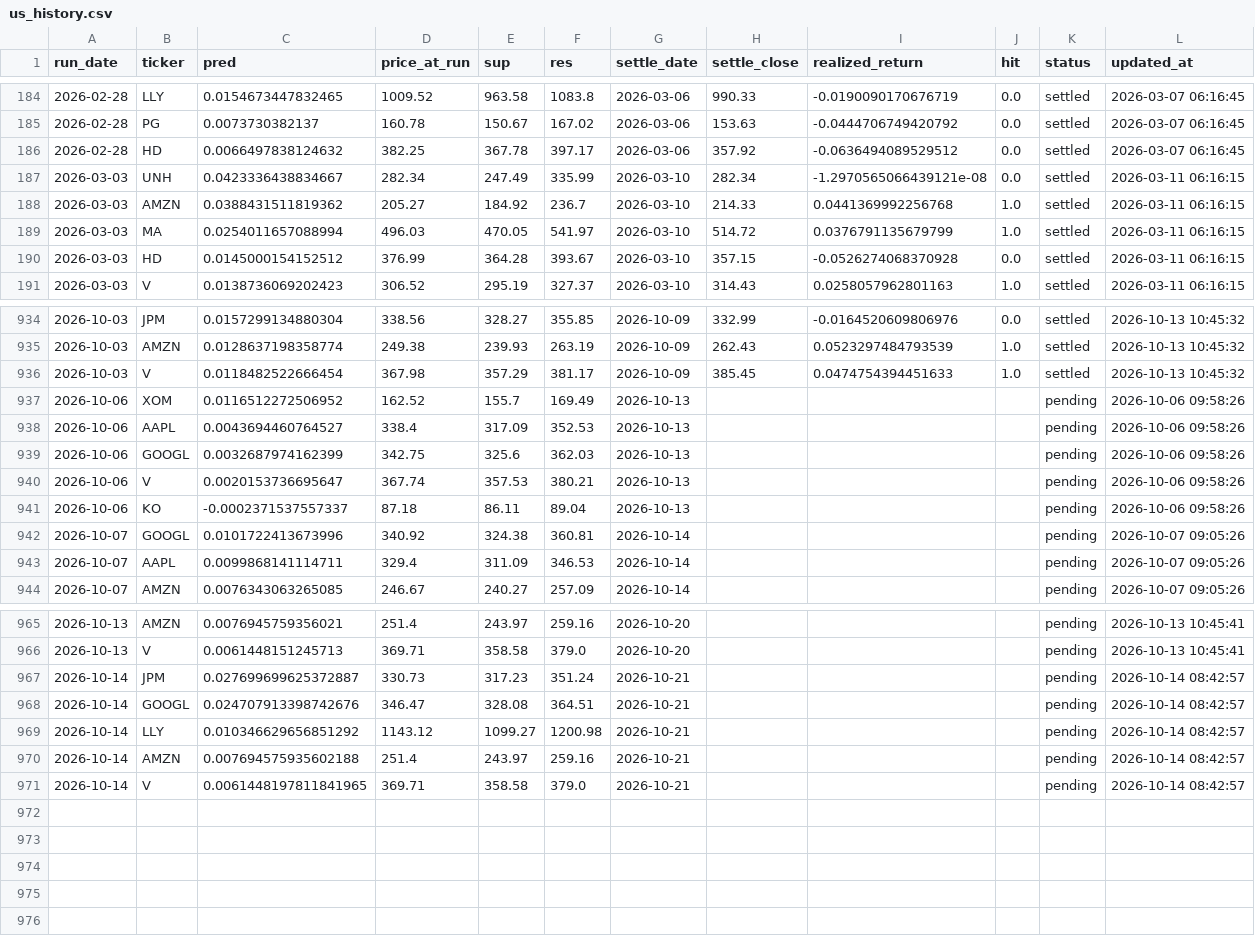
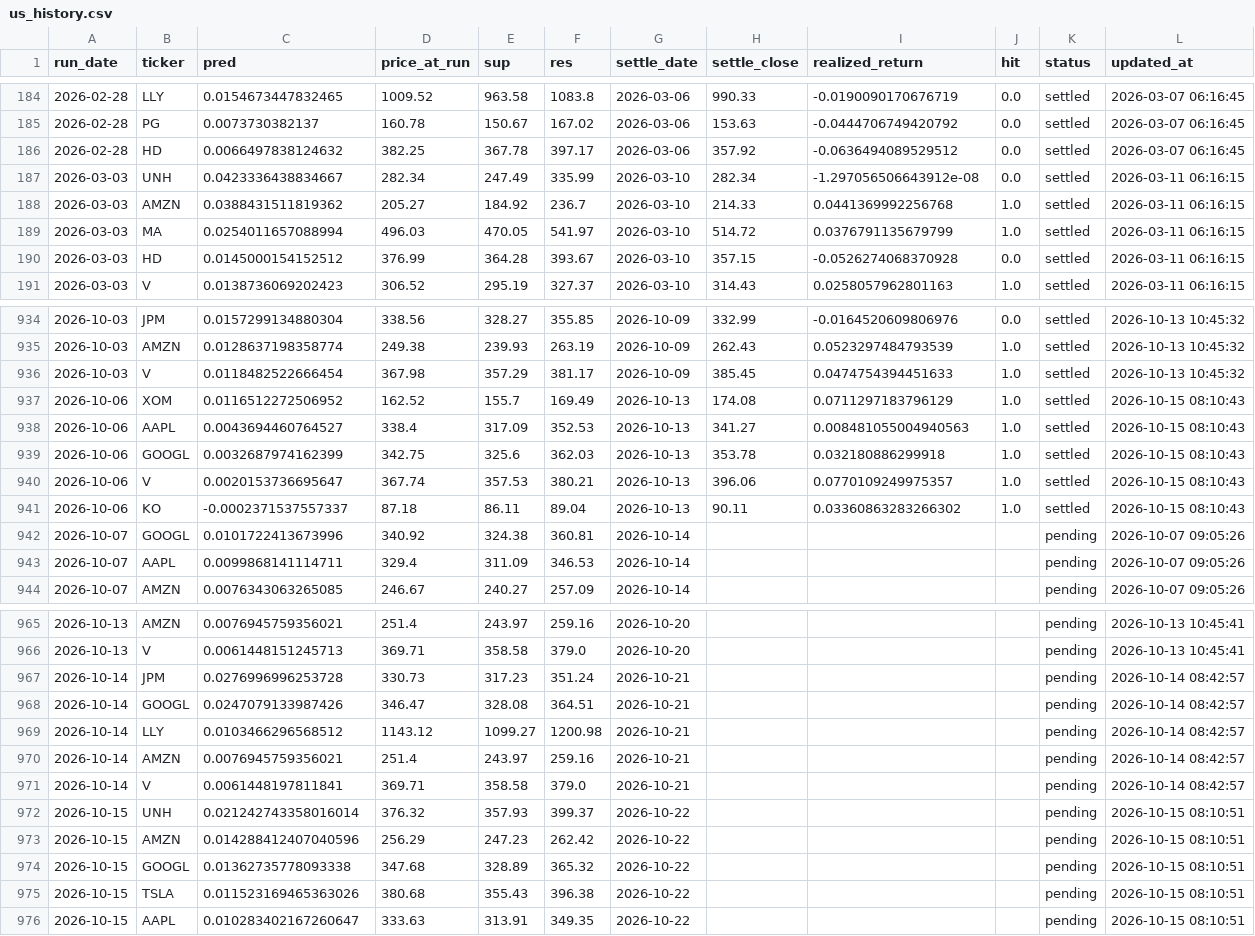
Before and after one commit to chehao0221/US-stock-ai, a CSV file: us_history.csv, drawn as a sheet; only a part is shown, gaps mark what is left out.

```diff
--- a/us_history.csv
+++ b/us_history.csv
@@ -186,3 +186,3 @@
 2026-02-28,HD,0.0066497838124632,382.25,367.78,397.17,2026-03-06,357.92,-0.0636494089529512,0.0,settled,2026-03-07 06:16:45
-2026-03-03,UNH,0.0423336438834667,282.34,247.49,335.99,2026-03-10,282.34,-1.2970565066439121e-08,0.0,settled,2026-03-11 06:16:15
+2026-03-03,UNH,0.0423336438834667,282.34,247.49,335.99,2026-03-10,282.34,-1.297056506643912e-08,0.0,settled,2026-03-11 06:16:15
 2026-03-03,AMZN,0.0388431511819362,205.27,184.92,236.7,2026-03-10,214.33,0.0441369992256768,1.0,settled,2026-03-11 06:16:15
@@ -936,7 +936,7 @@
 2026-10-03,V,0.0118482522666454,367.98,357.29,381.17,2026-10-09,385.45,0.0474754394451633,1.0,settled,2026-10-13 10:45:32
-2026-10-06,XOM,0.0116512272506952,162.52,155.7,169.49,2026-10-13,,,,pending,2026-10-06 09:58:26
-2026-10-06,AAPL,0.0043694460764527,338.4,317.09,352.53,2026-10-13,,,,pending,2026-10-06 09:58:26
-2026-10-06,GOOGL,0.0032687974162399,342.75,325.6,362.03,2026-10-13,,,,pending,2026-10-06 09:58:26
-2026-10-06,V,0.0020153736695647,367.74,357.53,380.21,2026-10-13,,,,pending,2026-10-06 09:58:26
-2026-10-06,KO,-0.0002371537557337,87.18,86.11,89.04,2026-10-13,,,,pending,2026-10-06 09:58:26
+2026-10-06,XOM,0.0116512272506952,162.52,155.7,169.49,2026-10-13,174.08,0.0711297183796129,1.0,settled,2026-10-15 08:10:43
+2026-10-06,AAPL,0.0043694460764527,338.4,317.09,352.53,2026-10-13,341.27,0.008481055004940563,1.0,settled,2026-10-15 08:10:43
+2026-10-06,GOOGL,0.0032687974162399,342.75,325.6,362.03,2026-10-13,353.78,0.032180886299918,1.0,settled,2026-10-15 08:10:43
+2026-10-06,V,0.0020153736695647,367.74,357.53,380.21,2026-10-13,396.06,0.0770109249975357,1.0,settled,2026-10-15 08:10:43
+2026-10-06,KO,-0.0002371537557337,87.18,86.11,89.04,2026-10-13,90.11,0.03360863283266302,1.0,settled,2026-10-15 08:10:43
 2026-10-07,GOOGL,0.0101722413673996,340.92,324.38,360.81,2026-10-14,,,,pending,2026-10-07 09:05:26
@@ -966,6 +966,11 @@
 2026-10-13,V,0.0061448151245713,369.71,358.58,379.0,2026-10-20,,,,pending,2026-10-13 10:45:41
-2026-10-14,JPM,0.027699699625372887,330.73,317.23,351.24,2026-10-21,,,,pending,2026-10-14 08:42:57
-2026-10-14,GOOGL,0.024707913398742676,346.47,328.08,364.51,2026-10-21,,,,pending,2026-10-14 08:42:57
-2026-10-14,LLY,0.010346629656851292,1143.12,1099.27,1200.98,2026-10-21,,,,pending,2026-10-14 08:42:57
-2026-10-14,AMZN,0.007694575935602188,251.4,243.97,259.16,2026-10-21,,,,pending,2026-10-14 08:42:57
-2026-10-14,V,0.0061448197811841965,369.71,358.58,379.0,2026-10-21,,,,pending,2026-10-14 08:42:57
+2026-10-14,JPM,0.0276996996253728,330.73,317.23,351.24,2026-10-21,,,,pending,2026-10-14 08:42:57
+2026-10-14,GOOGL,0.0247079133987426,346.47,328.08,364.51,2026-10-21,,,,pending,2026-10-14 08:42:57
+2026-10-14,LLY,0.0103466296568512,1143.12,1099.27,1200.98,2026-10-21,,,,pending,2026-10-14 08:42:57
+2026-10-14,AMZN,0.0076945759356021,251.4,243.97,259.16,2026-10-21,,,,pending,2026-10-14 08:42:57
+2026-10-14,V,0.0061448197811841,369.71,358.58,379.0,2026-10-21,,,,pending,2026-10-14 08:42:57
+2026-10-15,UNH,0.021242743358016014,376.32,357.93,399.37,2026-10-22,,,,pending,2026-10-15 08:10:51
+2026-10-15,AMZN,0.014288412407040596,256.29,247.23,262.42,2026-10-22,,,,pending,2026-10-15 08:10:51
+2026-10-15,GOOGL,0.01362735778093338,347.68,328.89,365.32,2026-10-22,,,,pending,2026-10-15 08:10:51
+2026-10-15,TSLA,0.011523169465363026,380.68,355.43,396.38,2026-10-22,,,,pending,2026-10-15 08:10:51
+2026-10-15,AAPL,0.010283402167260647,333.63,313.91,349.35,2026-10-22,,,,pending,2026-10-15 08:10:51
```
